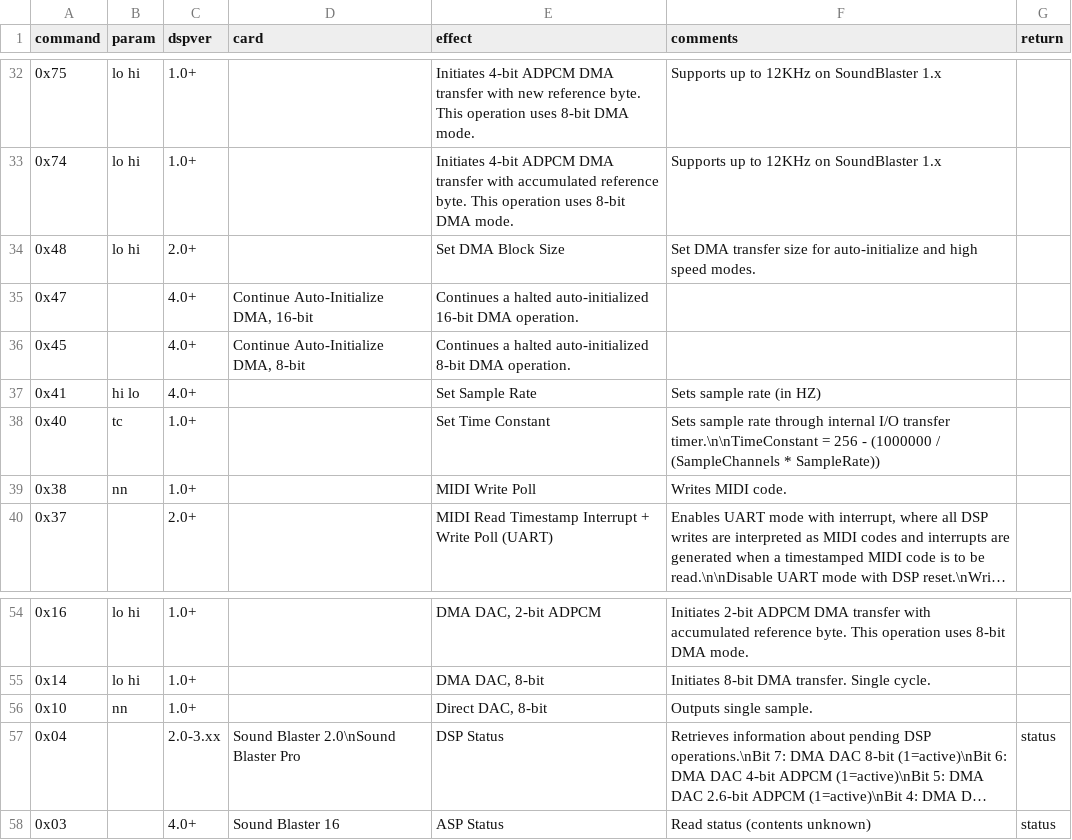
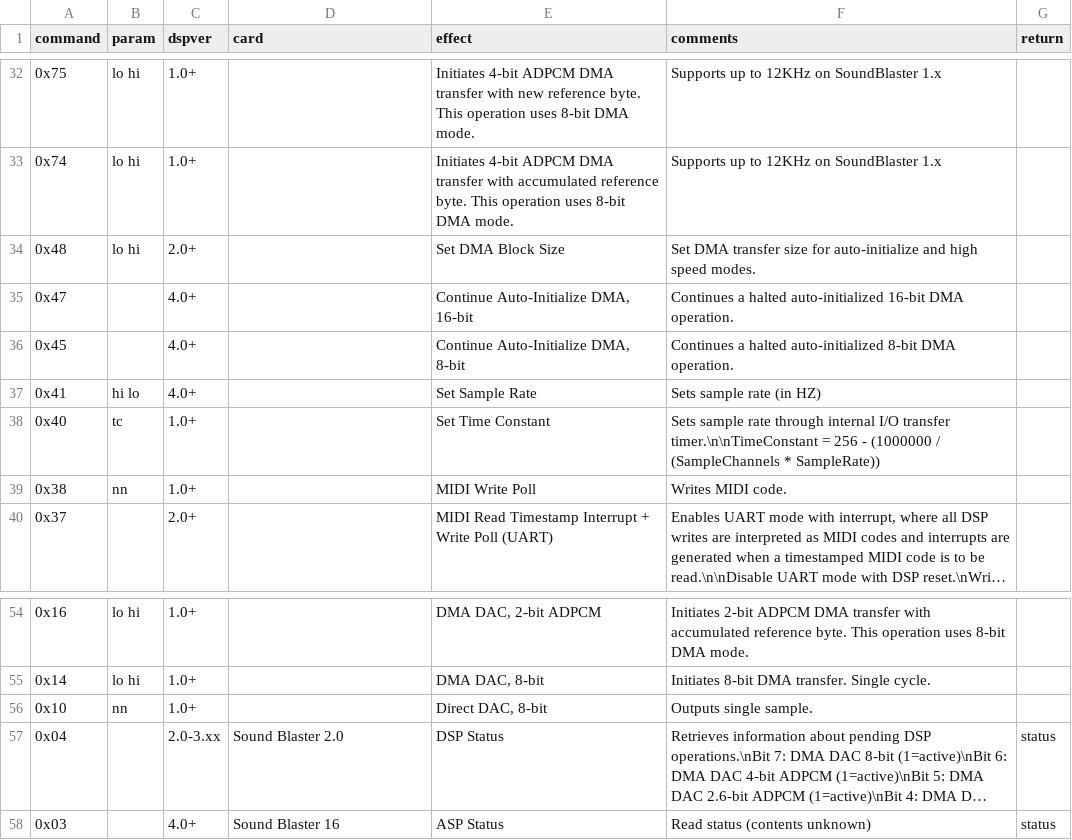
Before and after one commit to joncampbell123/a-pile-of-documentation, a CSV file: tables/sound/ibm/sound-blaster/sound-blaster-dsp-commands/hackipedia-org--hackipedia-org-sound-and-music-sound-blaster-tfms-dsp-commands.csv, drawn as a sheet; only a part is shown, gaps mark what is left out; long unchanged cells end in …; the diff names each change by its address in the sheet, - before the commit and + after, or states it on an @@ line.

```diff
--- a/tables/sound/ibm/sound-blaster/sound-blaster-dsp-commands/hackipedia-org--hackipedia-org-sound-and-music-sound-blaster-tfms-dsp-commands.csv
+++ b/tables/sound/ibm/sound-blaster/sound-blaster-dsp-commands/hackipedia-org--hackipedia-org-sound-and-music-sound-blaster-tfms-dsp-commands.csv
-D35 (card): Continue Auto-Initialize DMA, 16-bit
+D35 (card): (empty)
-E35 (effect): Continues a halted auto-initialized 16-bit DMA operation.
+E35 (effect): Continue Auto-Initialize DMA, 16-bit
-F35 (comments): (empty)
+F35 (comments): Continues a halted auto-initialized 16-bit DMA operation.
-D36 (card): Continue Auto-Initialize DMA, 8-bit
+D36 (card): (empty)
-E36 (effect): Continues a halted auto-initialized 8-bit DMA operation.
+E36 (effect): Continue Auto-Initialize DMA, 8-bit
-F36 (comments): (empty)
+F36 (comments): Continues a halted auto-initialized 8-bit DMA operation.
-D57 (card): Sound Blaster 2.0\nSound Blaster Pro
+D57 (card): Sound Blaster 2.0
```
Also changed, not shown: tables/sound/ibm/sound-blaster/sound-blaster-dsp-commands/github--tubetime-schlae-sb-firmware-sbv202.csv.
